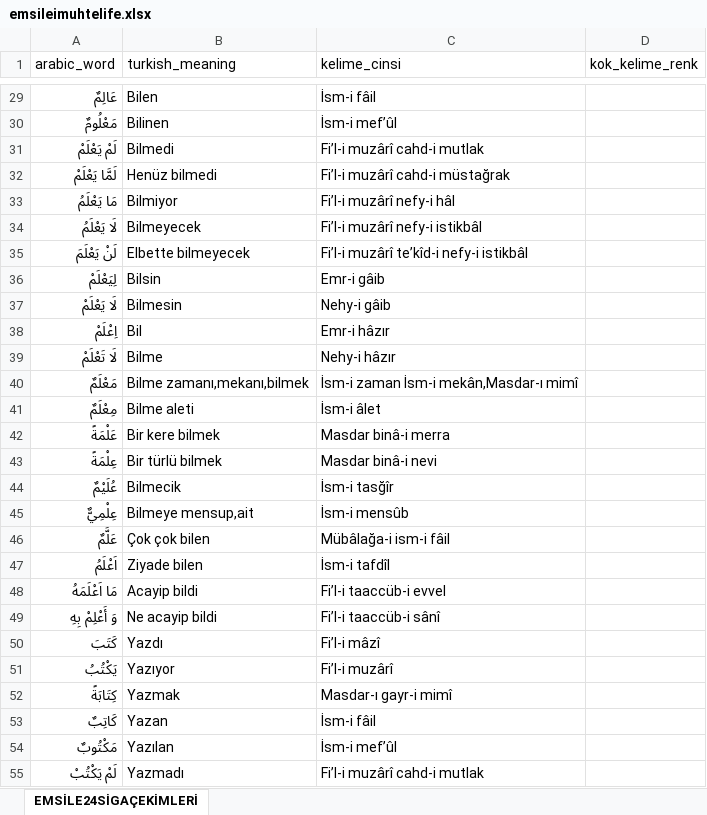
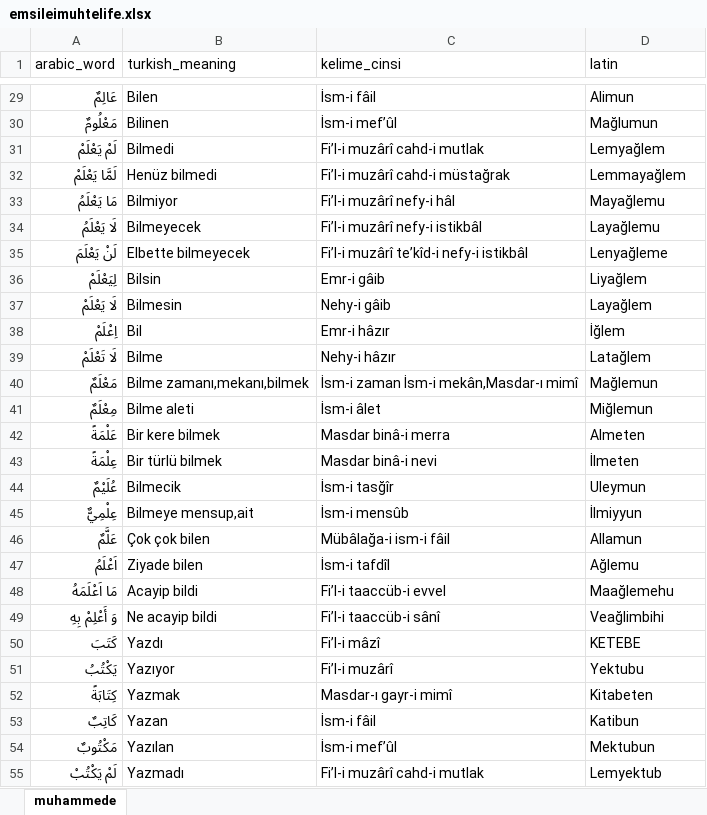
Before and after one commit to YZOKUMUS/ARABIC, an Excel workbook: emsileimuhtelife.xlsx, sheet muhammede, drawn as a sheet; only a part is shown, gaps mark what is left out; values as stored, in another font and other column widths than the file's, no cell formats; the diff covers the shown part only; the diff names each change by its address in the sheet, - before the commit and + after, or states it on an @@ line.

```diff
--- a/emsileimuhtelife.xlsx (sheet muhammede)
+++ b/emsileimuhtelife.xlsx (sheet muhammede)
-sheet tab: EMSİLE24SİGAÇEKİMLERİ
+sheet tab: muhammede
-D1: kok_kelime_renk
+D1: latin
-D29 (latin): (empty)
+D29 (latin): Alimun
-D30 (latin): (empty)
+D30 (latin): Mağlumun
-D31 (latin): (empty)
+D31 (latin): Lemyağlem
-D32 (latin): (empty)
+D32 (latin): Lemmayağlem
-D33 (latin): (empty)
+D33 (latin): Mayağlemu
-D34 (latin): (empty)
+D34 (latin): Layağlemu
-D35 (latin): (empty)
+D35 (latin): Lenyağleme
-D36 (latin): (empty)
+D36 (latin): Liyağlem
-D37 (latin): (empty)
+D37 (latin): Layağlem
-D38 (latin): (empty)
+D38 (latin): İğlem
-D39 (latin): (empty)
+D39 (latin): Latağlem
-D40 (latin): (empty)
+D40 (latin): Mağlemun
-D41 (latin): (empty)
+D41 (latin): Miğlemun
-D42 (latin): (empty)
+D42 (latin): Almeten
-D43 (latin): (empty)
+D43 (latin): İlmeten
-D44 (latin): (empty)
+D44 (latin): Uleymun
-D45 (latin): (empty)
+D45 (latin): İlmiyyun
-D46 (latin): (empty)
+D46 (latin): Allamun
-D47 (latin): (empty)
+D47 (latin): Ağlemu
-D48 (latin): (empty)
+D48 (latin): Maağlemehu
-D49 (latin): (empty)
+D49 (latin): Veağlimbihi
-D50 (latin): (empty)
+D50 (latin): KETEBE
-D51 (latin): (empty)
+D51 (latin): Yektubu
-D52 (latin): (empty)
+D52 (latin): Kitabeten
-D53 (latin): (empty)
+D53 (latin): Katibun
-D54 (latin): (empty)
+D54 (latin): Mektubun
-D55 (latin): (empty)
+D55 (latin): Lemyektub
```
Also changed, not shown: 24 removed rows and 880 edited cells elsewhere in this sheet, cell formats, 56 other files.
